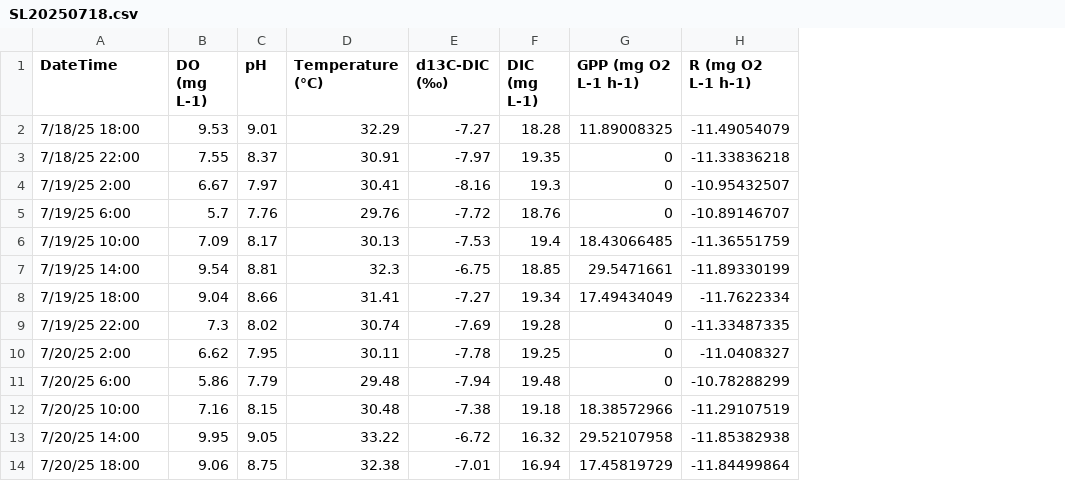
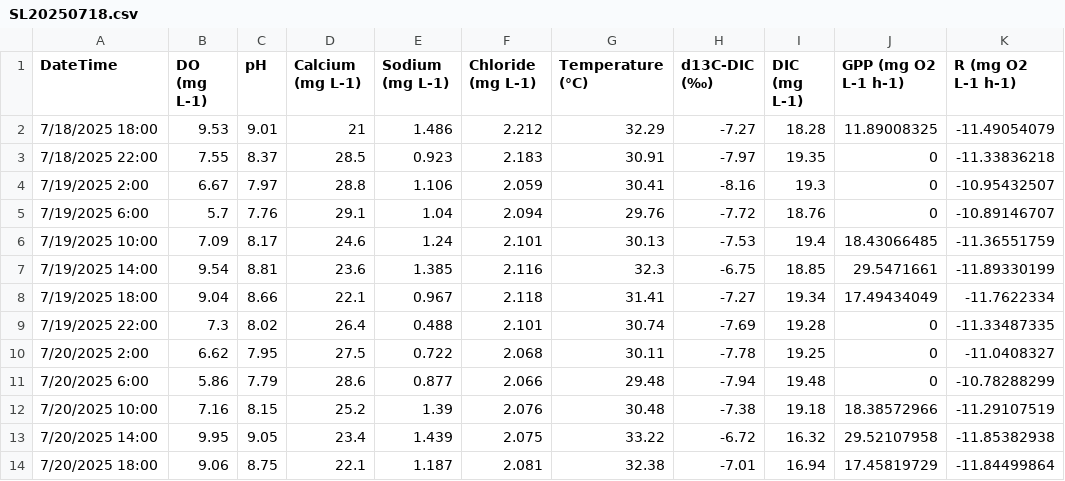
Before and after one commit to johncayers/DielLakeCarbon, a CSV file: input/SL20250718.csv, drawn as a sheet; only a part is shown; the diff names each change by its address in the sheet, - before the commit and + after, or states it on an @@ line.

```diff
--- a/input/SL20250718.csv
+++ b/input/SL20250718.csv
+column D (Calcium (mg L-1)), rows 2-14: 21 | 28.5 | 28.8 | 29.1 | 24.6 | 23.6 | 22.1 | 26.4 | 27.5 | 28.6 | 25.2 | 23.4 | 22.1
+column E (Sodium (mg L-1)), rows 2-14: 1.486 | 0.923 | 1.106 | 1.04 | 1.24 | 1.385 | 0.967 | 0.488 | 0.722 | 0.877 | 1.39 | 1.439 | 1.187
+column F (Chloride (mg L-1)), rows 2-14: 2.212 | 2.183 | 2.059 | 2.094 | 2.101 | 2.116 | 2.118 | 2.101 | 2.068 | 2.066 | 2.076 | 2.075 | 2.081
-A2 (DateTime): 7/18/25 18:00
+A2 (DateTime): 7/18/2025 18:00
-A3 (DateTime): 7/18/25 22:00
+A3 (DateTime): 7/18/2025 22:00
-A4 (DateTime): 7/19/25 2:00
+A4 (DateTime): 7/19/2025 2:00
-A5 (DateTime): 7/19/25 6:00
+A5 (DateTime): 7/19/2025 6:00
-A6 (DateTime): 7/19/25 10:00
+A6 (DateTime): 7/19/2025 10:00
-A7 (DateTime): 7/19/25 14:00
+A7 (DateTime): 7/19/2025 14:00
-A8 (DateTime): 7/19/25 18:00
+A8 (DateTime): 7/19/2025 18:00
-A9 (DateTime): 7/19/25 22:00
+A9 (DateTime): 7/19/2025 22:00
-A10 (DateTime): 7/20/25 2:00
+A10 (DateTime): 7/20/2025 2:00
-A11 (DateTime): 7/20/25 6:00
+A11 (DateTime): 7/20/2025 6:00
-A12 (DateTime): 7/20/25 10:00
+A12 (DateTime): 7/20/2025 10:00
-A13 (DateTime): 7/20/25 14:00
+A13 (DateTime): 7/20/2025 14:00
-A14 (DateTime): 7/20/25 18:00
+A14 (DateTime): 7/20/2025 18:00
```
Also changed, not shown: input/SL20241020.csv, input/SL20250207.csv, 6 other files.
